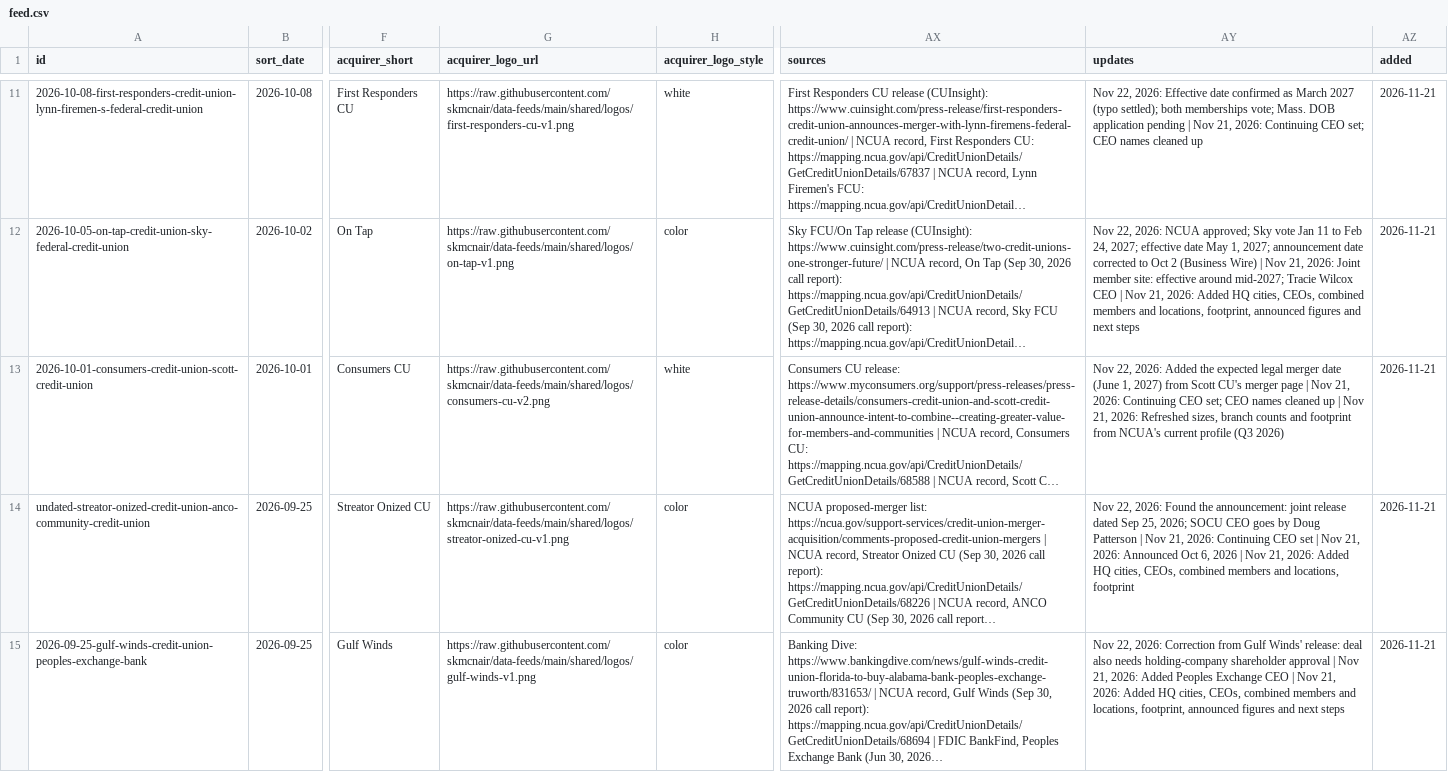
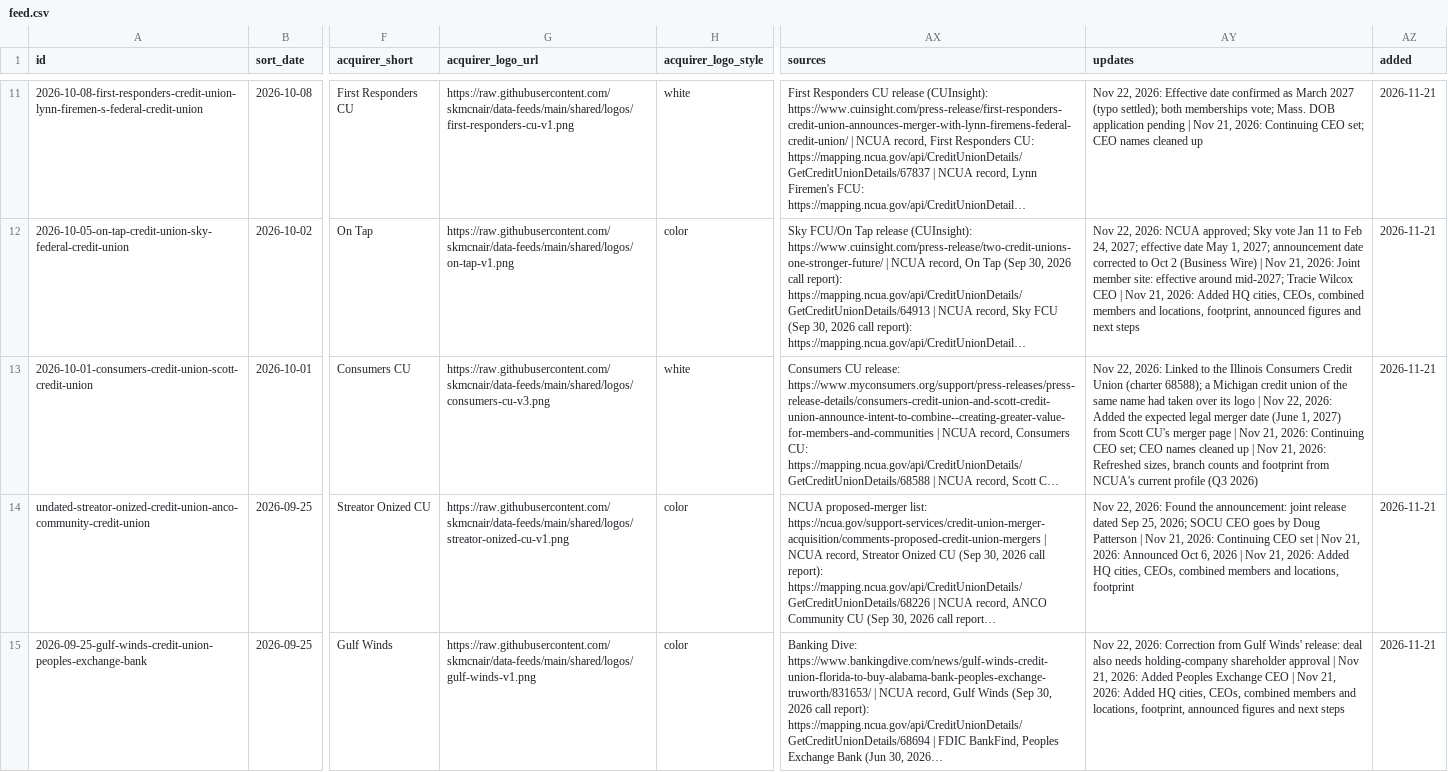
Before and after one commit to skmcnair/data-feeds, a CSV file: feeds/mergers/feed.csv, drawn as a sheet; only a part is shown, gaps mark what is left out; long unchanged cells end in …; the diff names each change by its address in the sheet, - before the commit and + after, or states it on an @@ line.

```diff
--- a/feeds/mergers/feed.csv
+++ b/feeds/mergers/feed.csv
-G13 (acquirer_logo_url): https://raw.githubusercontent.com/skmcnair/data-feeds/main/shared/logos/consumers-cu-v2.png
+G13 (acquirer_logo_url): https://raw.githubusercontent.com/skmcnair/data-feeds/main/shared/logos/consumers-cu-v3.png
-AY13 (updates): …22, 2026: Added the…
+AY13 (updates): …22, 2026: Linked to the Illinois Consumers Credit Union (charter 68588); a Michigan credit union of the same name had taken over its logo | Nov 22, 2026: Added the…
```
Also changed, not shown: feeds/leadership-moves/feed.csv, 10 other files.
